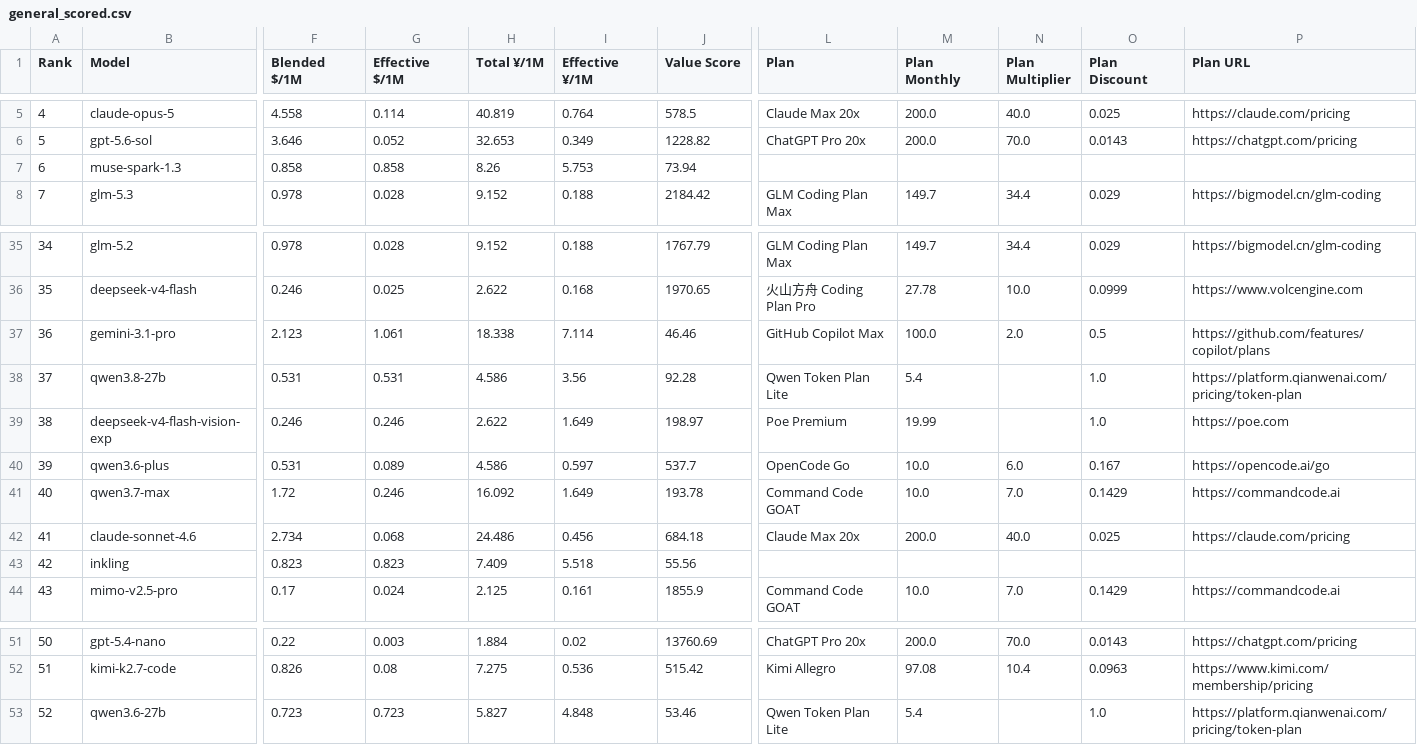
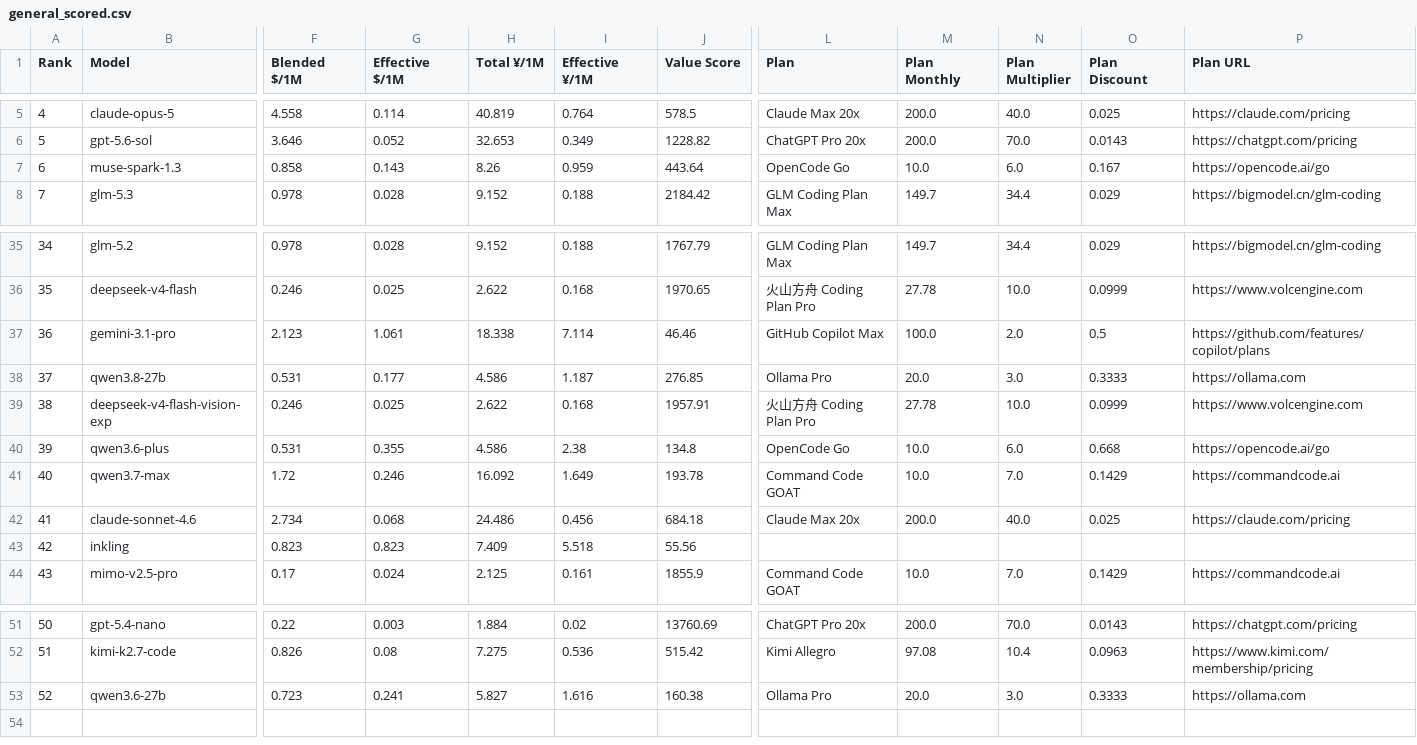
Before and after one commit to AVA-2568/AI-Benchmark, a CSV file: results/general_scored.csv, drawn as a sheet; only a part is shown, gaps mark what is left out; the diff covers the shown part only; the diff names each change by its address in the sheet, - before the commit and + after, or states it on an @@ line.

```diff
--- a/results/general_scored.csv
+++ b/results/general_scored.csv
-G7 (Effective $/1M): 0.858
+G7 (Effective $/1M): 0.143
-I7 (Effective ¥/1M): 5.753
+I7 (Effective ¥/1M): 0.959
-J7 (Value Score): 73.94
+J7 (Value Score): 443.64
-L7 (Plan): (empty)
+L7 (Plan): OpenCode Go
-M7 (Plan Monthly): (empty)
+M7 (Plan Monthly): 10.0
-N7 (Plan Multiplier): (empty)
+N7 (Plan Multiplier): 6.0
-O7 (Plan Discount): (empty)
+O7 (Plan Discount): 0.167
-P7 (Plan URL): (empty)
+P7 (Plan URL): https://opencode.ai/go
-G38 (Effective $/1M): 0.531
+G38 (Effective $/1M): 0.177
-I38 (Effective ¥/1M): 3.56
+I38 (Effective ¥/1M): 1.187
-J38 (Value Score): 92.28
+J38 (Value Score): 276.85
-L38 (Plan): Qwen Token Plan Lite
+L38 (Plan): Ollama Pro
-M38 (Plan Monthly): 5.4
+M38 (Plan Monthly): 20.0
-N38 (Plan Multiplier): (empty)
+N38 (Plan Multiplier): 3.0
-O38 (Plan Discount): 1.0
+O38 (Plan Discount): 0.3333
-P38 (Plan URL): https://platform.qianwenai.com/pricing/token-plan
+P38 (Plan URL): https://ollama.com
-G39 (Effective $/1M): 0.246
+G39 (Effective $/1M): 0.025
-I39 (Effective ¥/1M): 1.649
+I39 (Effective ¥/1M): 0.168
-J39 (Value Score): 198.97
+J39 (Value Score): 1957.91
-L39 (Plan): Poe Premium
+L39 (Plan): 火山方舟 Coding Plan Pro
-M39 (Plan Monthly): 19.99
+M39 (Plan Monthly): 27.78
-N39 (Plan Multiplier): (empty)
+N39 (Plan Multiplier): 10.0
-O39 (Plan Discount): 1.0
+O39 (Plan Discount): 0.0999
-P39 (Plan URL): https://poe.com
+P39 (Plan URL): https://www.volcengine.com
-G40 (Effective $/1M): 0.089
+G40 (Effective $/1M): 0.355
-I40 (Effective ¥/1M): 0.597
+I40 (Effective ¥/1M): 2.38
-J40 (Value Score): 537.7
+J40 (Value Score): 134.8
-O40 (Plan Discount): 0.167
+O40 (Plan Discount): 0.668
-G53 (Effective $/1M): 0.723
+G53 (Effective $/1M): 0.241
-I53 (Effective ¥/1M): 4.848
+I53 (Effective ¥/1M): 1.616
-J53 (Value Score): 53.46
+J53 (Value Score): 160.38
-L53 (Plan): Qwen Token Plan Lite
+L53 (Plan): Ollama Pro
-M53 (Plan Monthly): 5.4
+M53 (Plan Monthly): 20.0
-N53 (Plan Multiplier): (empty)
+N53 (Plan Multiplier): 3.0
-O53 (Plan Discount): 1.0
+O53 (Plan Discount): 0.3333
-P53 (Plan URL): https://platform.qianwenai.com/pricing/token-plan
+P53 (Plan URL): https://ollama.com
```
Also changed, not shown: 16 edited cells elsewhere in this file, results/text_scored.csv, results/value_scored.csv, 11 other files.
